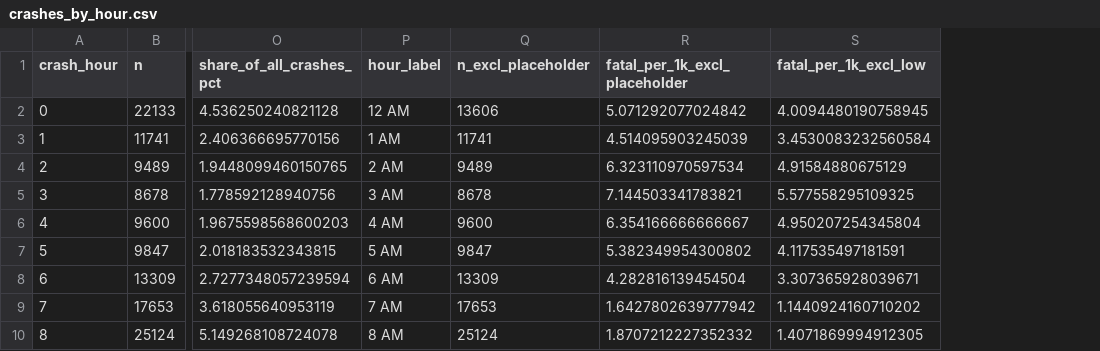
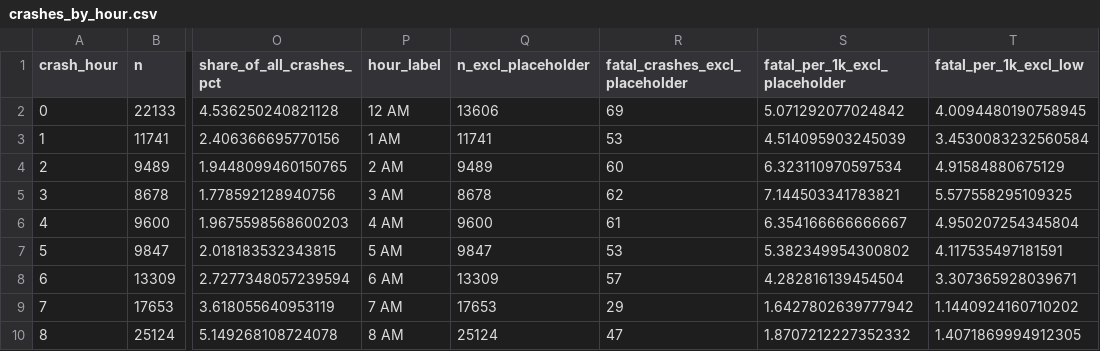
Before and after one commit to Seiitsu77/AIPI510-Project1, a CSV file: outputs/summary_tables/crashes_by_hour.csv, drawn as a sheet; only a part is shown, gaps mark what is left out; the diff names each change by its address in the sheet, - before the commit and + after, or states it on an @@ line.

Commit message:
Correct evidence-base reporting and README table count
- Hour-by-hour table paired an all-records fatal count with a placeholder-free
  fatal rate; both columns now come from the same filtered series, with a
  footnote saying which columns exclude the 00:00 records.
- Fix "1 fatal crash(es)" pluralisation.
- README said 14 summary tables; the directory holds 16 (14 from analysis.py
  plus missingness.csv and filter_ledger.csv from preprocess.py).
- Blog and slides said "sevenfold" for the fatality contrast; the computed
  ratio is 6.6x.

```diff
--- a/outputs/summary_tables/crashes_by_hour.csv
+++ b/outputs/summary_tables/crashes_by_hour.csv
+column R (fatal_crashes_excl_placeholder), rows 2-10: 69 | 53 | 60 | 62 | 61 | 53 | 57 | 29 | 47
```
Also changed, not shown: 10 other files.
